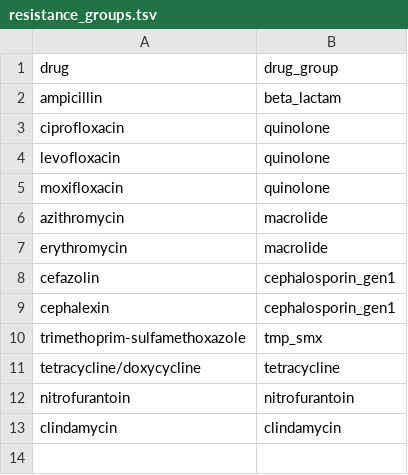
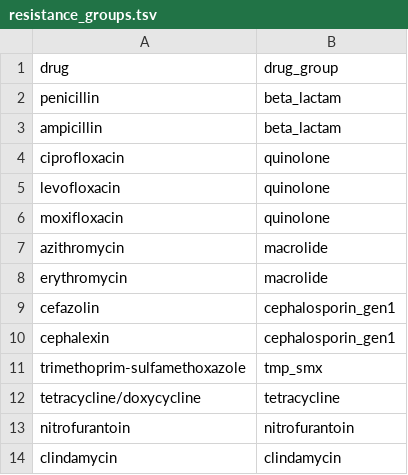
Before and after one commit to swo/medicare-ms1-analysis, a TSV file: ms2/resistance_groups.tsv, drawn as a sheet.

```diff
--- a/ms2/resistance_groups.tsv
+++ b/ms2/resistance_groups.tsv
@@ -1,2 +1,3 @@
 drug	drug_group
+penicillin	beta_lactam
 ampicillin	beta_lactam
```
Also changed, not shown: 1 other file.
